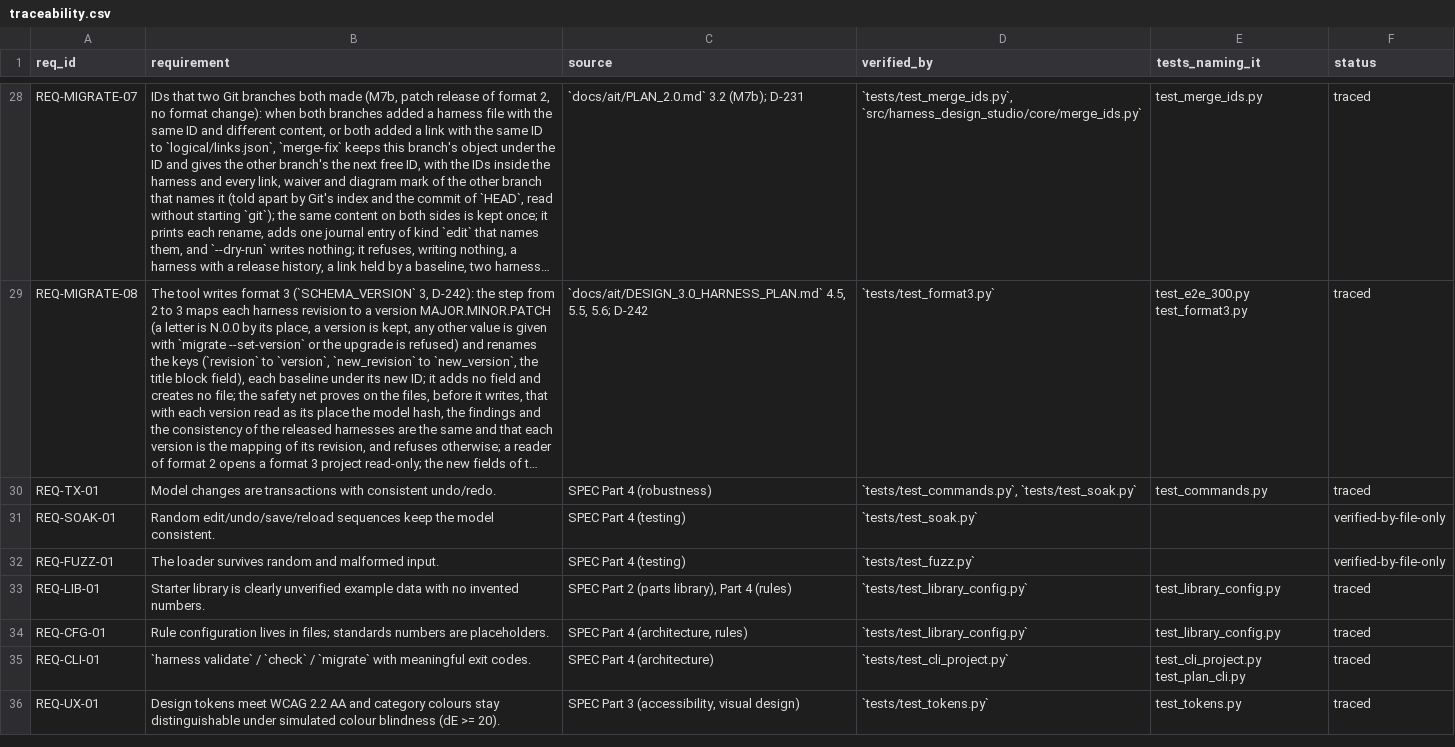
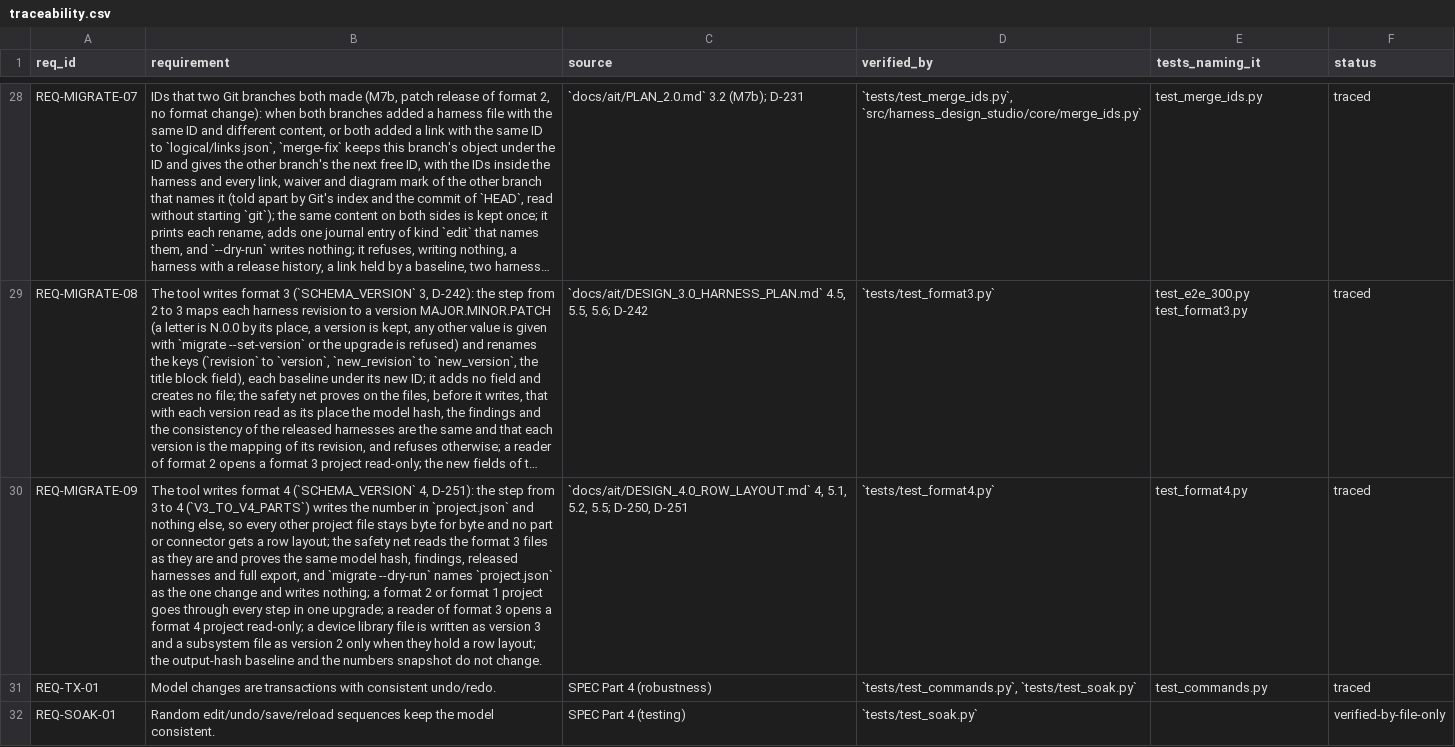
Before and after one commit to 0h3xn4/wireviz_harness-design-studio, a CSV file: HarnessDesignStudio/compliance/traceability.csv, drawn as a sheet; only a part is shown, gaps mark what is left out; the shorter side is filled out with more unchanged rows; long unchanged cells end in …; the diff covers the shown part only; the diff names each change by its address in the sheet, - before the commit and + after, or states it on an @@ line.

```diff
--- a/HarnessDesignStudio/compliance/traceability.csv
+++ b/HarnessDesignStudio/compliance/traceability.csv
+row 30: REQ-MIGRATE-09 | The tool writes format 4 (`SCHEMA_VERSION` 4, D-251): the step from 3 to 4 (`V3_TO_V4_PARTS`) writes the number in `project.json` and nothing else, so every other project file stays byte for byte and no part or connector gets a row layout; the safety net reads the format 3 files as they are and proves the same model hash, findings, released harnesses and full export, and `migrate --dry-run` names `project.json` as the one change and writes nothing; a format 2 or format 1 project goes through every step in one upgrade; a reader of format 3 opens a format 4 project read-only; a device library file is written as version 3 and a subsystem file as version 2 only when they hold a row layout; the output-hash baseline and the numbers snapshot do not change. | `docs/ait/DESIGN_4.0_ROW_LAYOUT.md` 4, 5.1, 5.2, 5.5; D-250, D-251 | `tests/test_format4.py` | test_format4.py | traced
```
Also changed, not shown: 1 added row elsewhere in this file, HarnessDesignStudio/compliance/sdd_components.csv, 38 other files.
